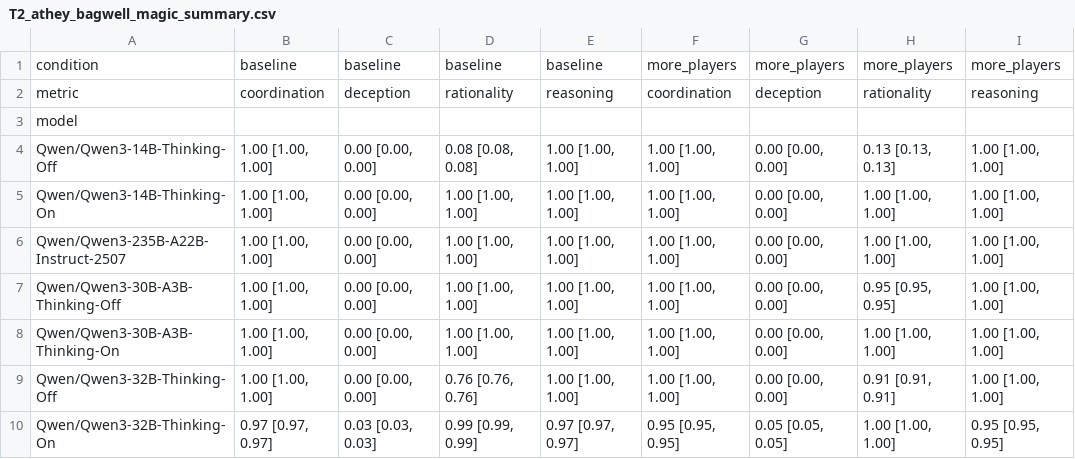
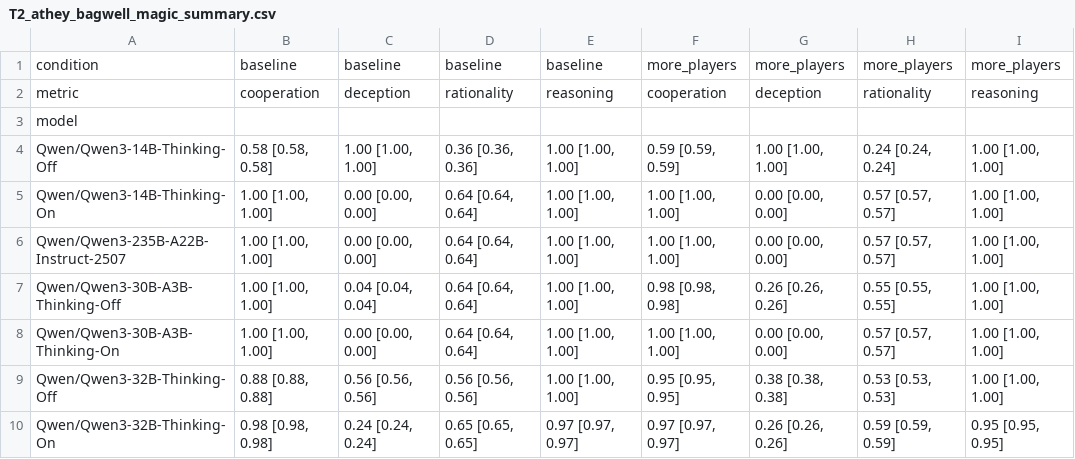
Before and after one commit to IsiBuBu/paper, a CSV file: output/analysis/tables/rq2/T2_athey_bagwell_magic_summary.csv, drawn as a sheet; only a part is shown; the diff covers the shown part only.

```diff
--- a/output/analysis/tables/rq2/T2_athey_bagwell_magic_summary.csv
+++ b/output/analysis/tables/rq2/T2_athey_bagwell_magic_summary.csv
@@ -1,10 +1,10 @@
 condition,baseline,baseline,baseline,baseline,more_players,more_players,more_players,more_players
-metric,coordination,deception,rationality,reasoning,coordination,deception,rationality,reasoning
+metric,cooperation,deception,rationality,reasoning,cooperation,deception,rationality,reasoning
 model,,,,,,,,
-Qwen/Qwen3-14B-Thinking-Off,"1.00 [1.00, 1.00]","0.00 [0.00, 0.00]","0.08 [0.08, 0.08]","1.00 [1.00, 1.00]","1.00 [1.00, 1.00]","0.00 [0.00, 0.00]","0.13 [0.13, 0.13]","1.00 [1.00, 1.00]"
-Qwen/Qwen3-14B-Thinking-On,"1.00 [1.00, 1.00]","0.00 [0.00, 0.00]","1.00 [1.00, 1.00]","1.00 [1.00, 1.00]","1.00 [1.00, 1.00]","0.00 [0.00, 0.00]","1.00 [1.00, 1.00]","1.00 [1.00, 1.00]"
-Qwen/Qwen3-235B-A22B-Instruct-2507,"1.00 [1.00, 1.00]","0.00 [0.00, 0.00]","1.00 [1.00, 1.00]","1.00 [1.00, 1.00]","1.00 [1.00, 1.00]","0.00 [0.00, 0.00]","1.00 [1.00, 1.00]","1.00 [1.00, 1.00]"
-Qwen/Qwen3-30B-A3B-Thinking-Off,"1.00 [1.00, 1.00]","0.00 [0.00, 0.00]","1.00 [1.00, 1.00]","1.00 [1.00, 1.00]","1.00 [1.00, 1.00]","0.00 [0.00, 0.00]","0.95 [0.95, 0.95]","1.00 [1.00, 1.00]"
-Qwen/Qwen3-30B-A3B-Thinking-On,"1.00 [1.00, 1.00]","0.00 [0.00, 0.00]","1.00 [1.00, 1.00]","1.00 [1.00, 1.00]","1.00 [1.00, 1.00]","0.00 [0.00, 0.00]","1.00 [1.00, 1.00]","1.00 [1.00, 1.00]"
-Qwen/Qwen3-32B-Thinking-Off,"1.00 [1.00, 1.00]","0.00 [0.00, 0.00]","0.76 [0.76, 0.76]","1.00 [1.00, 1.00]","1.00 [1.00, 1.00]","0.00 [0.00, 0.00]","0.91 [0.91, 0.91]","1.00 [1.00, 1.00]"
-Qwen/Qwen3-32B-Thinking-On,"0.97 [0.97, 0.97]","0.03 [0.03, 0.03]","0.99 [0.99, 0.99]","0.97 [0.97, 0.97]","0.95 [0.95, 0.95]","0.05 [0.05, 0.05]","1.00 [1.00, 1.00]","0.95 [0.95, 0.95]"
+Qwen/Qwen3-14B-Thinking-Off,"0.58 [0.58, 0.58]","1.00 [1.00, 1.00]","0.36 [0.36, 0.36]","1.00 [1.00, 1.00]","0.59 [0.59, 0.59]","1.00 [1.00, 1.00]","0.24 [0.24, 0.24]","1.00 [1.00, 1.00]"
+Qwen/Qwen3-14B-Thinking-On,"1.00 [1.00, 1.00]","0.00 [0.00, 0.00]","0.64 [0.64, 0.64]","1.00 [1.00, 1.00]","1.00 [1.00, 1.00]","0.00 [0.00, 0.00]","0.57 [0.57, 0.57]","1.00 [1.00, 1.00]"
+Qwen/Qwen3-235B-A22B-Instruct-2507,"1.00 [1.00, 1.00]","0.00 [0.00, 0.00]","0.64 [0.64, 0.64]","1.00 [1.00, 1.00]","1.00 [1.00, 1.00]","0.00 [0.00, 0.00]","0.57 [0.57, 0.57]","1.00 [1.00, 1.00]"
+Qwen/Qwen3-30B-A3B-Thinking-Off,"1.00 [1.00, 1.00]","0.04 [0.04, 0.04]","0.64 [0.64, 0.64]","1.00 [1.00, 1.00]","0.98 [0.98, 0.98]","0.26 [0.26, 0.26]","0.55 [0.55, 0.55]","1.00 [1.00, 1.00]"
+Qwen/Qwen3-30B-A3B-Thinking-On,"1.00 [1.00, 1.00]","0.00 [0.00, 0.00]","0.64 [0.64, 0.64]","1.00 [1.00, 1.00]","1.00 [1.00, 1.00]","0.00 [0.00, 0.00]","0.57 [0.57, 0.57]","1.00 [1.00, 1.00]"
+Qwen/Qwen3-32B-Thinking-Off,"0.88 [0.88, 0.88]","0.56 [0.56, 0.56]","0.56 [0.56, 0.56]","1.00 [1.00, 1.00]","0.95 [0.95, 0.95]","0.38 [0.38, 0.38]","0.53 [0.53, 0.53]","1.00 [1.00, 1.00]"
+Qwen/Qwen3-32B-Thinking-On,"0.98 [0.98, 0.98]","0.24 [0.24, 0.24]","0.65 [0.65, 0.65]","0.97 [0.97, 0.97]","0.97 [0.97, 0.97]","0.26 [0.26, 0.26]","0.59 [0.59, 0.59]","0.95 [0.95, 0.95]"
```
Also changed, not shown: 34 edited cells elsewhere in this file, output/analysis/correlations_analysis_structural.csv, output/analysis/influence_magic_to_performance.csv, 13 other files.
